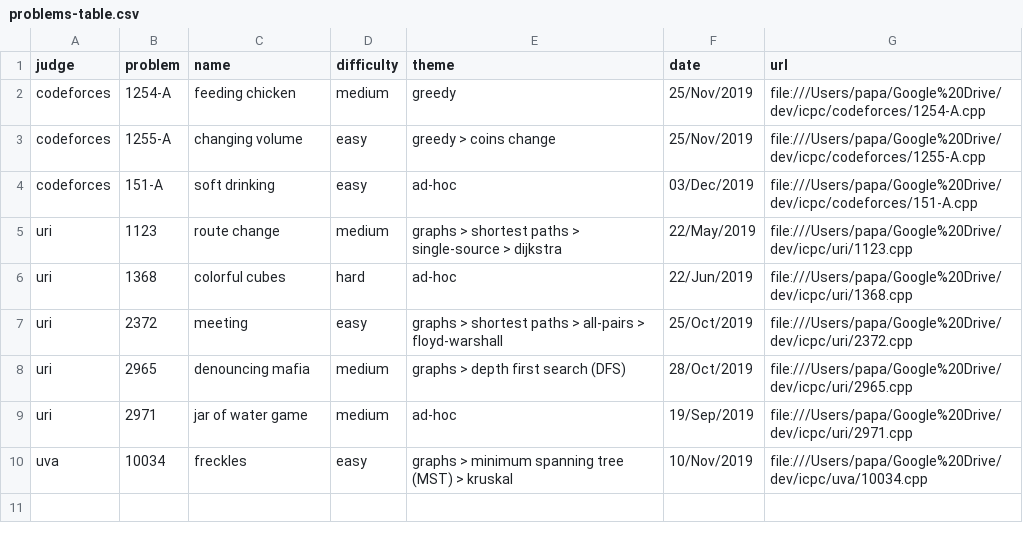
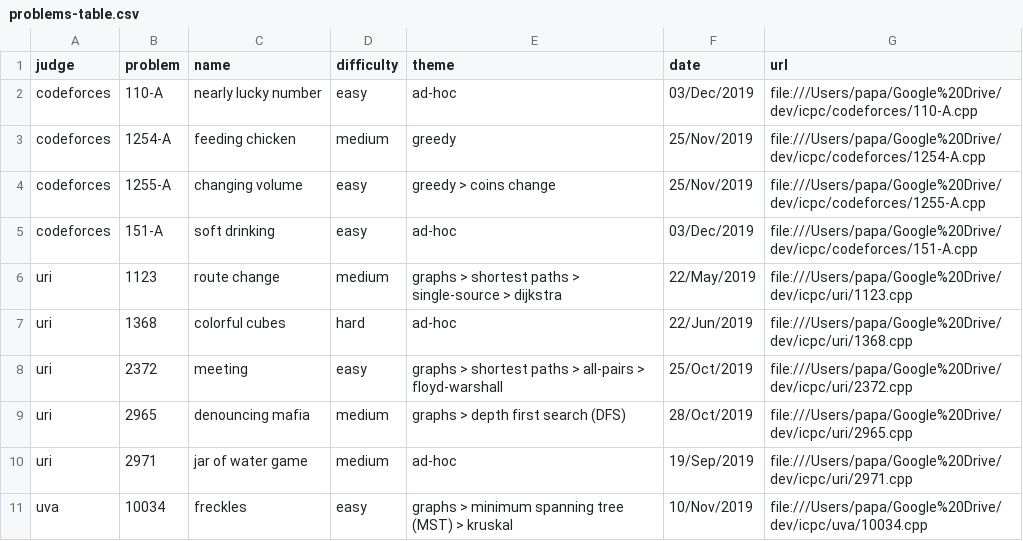
Before and after one commit to brpapa/algorithms, a CSV file: problems-table.csv, drawn as a sheet.

Commit message:
solved 110-A from codeforces

```diff
--- a/problems-table.csv
+++ b/problems-table.csv
@@ -1,2 +1,3 @@
 judge,problem,name,difficulty,theme,date,url
+codeforces,110-A,nearly lucky number,easy,ad-hoc,03/Dec/2019,file:///Users/papa/Google%20Drive/dev/icpc/codeforces/110-A.cpp
 codeforces,1254-A,feeding chicken,medium,greedy,25/Nov/2019,file:///Users/papa/Google%20Drive/dev/icpc/codeforces/1254-A.cpp
```
Also changed, not shown: 2 other files.
